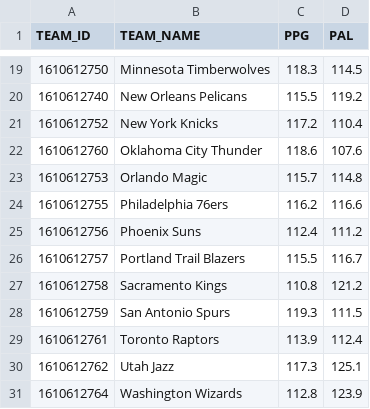
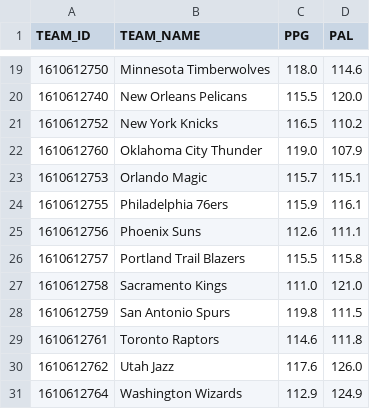
Before and after one commit to Juanm567/Crypto_price_predictor, a CSV file: data/Accessible_data/NBA_PPG_PAL.csv, drawn as a sheet; only a part is shown, gaps mark what is left out; the diff covers the shown part only.

```diff
--- a/data/Accessible_data/NBA_PPG_PAL.csv
+++ b/data/Accessible_data/NBA_PPG_PAL.csv
@@ -19,13 +19,13 @@ TEAM_ID,TEAM_NAME,PPG,PAL
-1610612750,Minnesota Timberwolves,118.3,114.5
-1610612740,New Orleans Pelicans,115.5,119.2
-1610612752,New York Knicks,117.2,110.4
-1610612760,Oklahoma City Thunder,118.6,107.6
-1610612753,Orlando Magic,115.7,114.8
-1610612755,Philadelphia 76ers,116.2,116.6
-1610612756,Phoenix Suns,112.4,111.2
-1610612757,Portland Trail Blazers,115.5,116.7
-1610612758,Sacramento Kings,110.8,121.2
-1610612759,San Antonio Spurs,119.3,111.5
-1610612761,Toronto Raptors,113.9,112.4
-1610612762,Utah Jazz,117.3,125.1
-1610612764,Washington Wizards,112.8,123.9
+1610612750,Minnesota Timberwolves,118.0,114.6
+1610612740,New Orleans Pelicans,115.5,120.0
+1610612752,New York Knicks,116.5,110.2
+1610612760,Oklahoma City Thunder,119.0,107.9
+1610612753,Orlando Magic,115.7,115.1
+1610612755,Philadelphia 76ers,115.9,116.1
+1610612756,Phoenix Suns,112.6,111.1
+1610612757,Portland Trail Blazers,115.5,115.8
+1610612758,Sacramento Kings,111.0,121.0
+1610612759,San Antonio Spurs,119.8,111.5
+1610612761,Toronto Raptors,114.6,111.8
+1610612762,Utah Jazz,117.6,126.0
+1610612764,Washington Wizards,112.9,124.9
```
Also changed, not shown: 31 edited cells elsewhere in this file, 7 other files.
